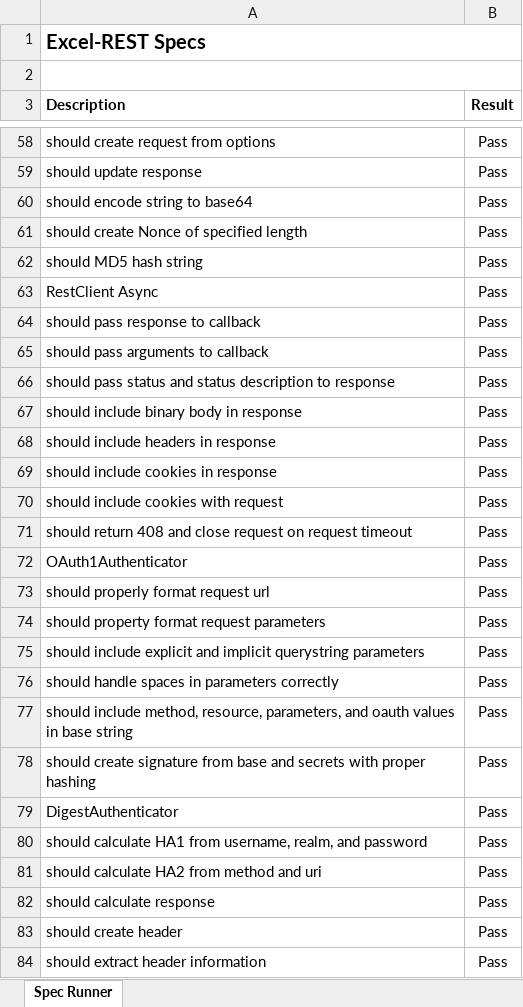
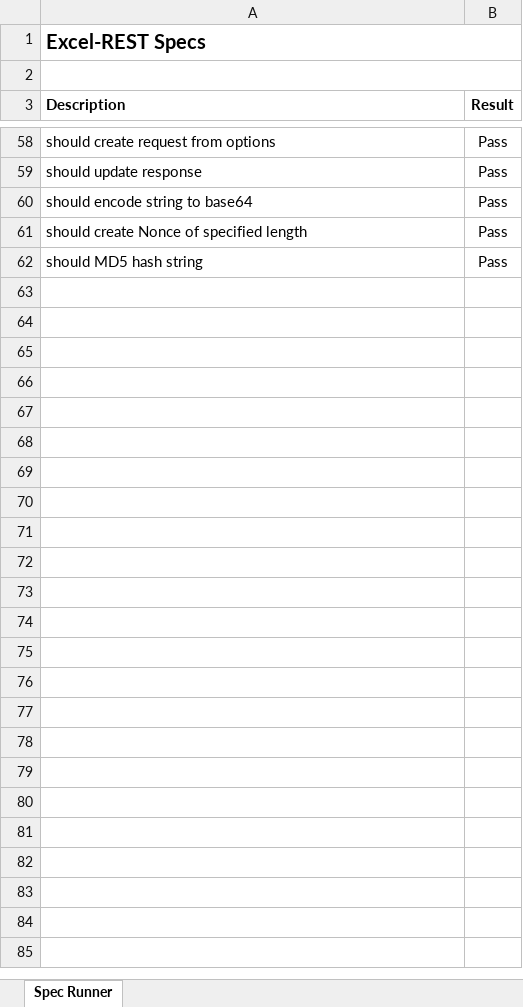
Before and after one commit to VBA-tools/VBA-Web, an Excel workbook: specs/Excel-REST - Specs.xlsm, sheet Spec Runner, drawn as a sheet; only a part is shown, gaps mark what is left out; values as stored, in another font and other column widths than the file's, no borders; charts and pictures and conditional formats not drawn; the diff names each change by its address in the sheet, - before the commit and + after, or states it on an @@ line.

Commit message:
Convert empty to null for json
- Empty -> null for json
- Add specs for Empty -> null
- Add specs for Array body handling

```diff
--- a/specs/Excel-REST - Specs.xlsm (sheet Spec Runner)
+++ b/specs/Excel-REST - Specs.xlsm (sheet Spec Runner)
-row 63: RestClient Async | Pass
-row 64: should pass response to callback | Pass
-row 65: should pass arguments to callback | Pass
-row 66: should pass status and status description to response | Pass
-row 67: should include binary body in response | Pass
-row 68: should include headers in response | Pass
-row 69: should include cookies in response | Pass
-row 70: should include cookies with request | Pass
-row 71: should return 408 and close request on request timeout | Pass
-row 72: OAuth1Authenticator | Pass
-row 73: should properly format request url | Pass
-row 74: should property format request parameters | Pass
-row 75: should include explicit and implicit querystring parameters | Pass
-row 76: should handle spaces in parameters correctly | Pass
-row 77: should include method, resource, parameters, and oauth values in base string | Pass
-row 78: should create signature from base and secrets with proper hashing | Pass
-row 79: DigestAuthenticator | Pass
-row 80: should calculate HA1 from username, realm, and password | Pass
-row 81: should calculate HA2 from method and uri | Pass
-row 82: should calculate response | Pass
-row 83: should create header | Pass
-row 84: should extract header information | Pass
```
Also changed, not shown: 4 other files.
